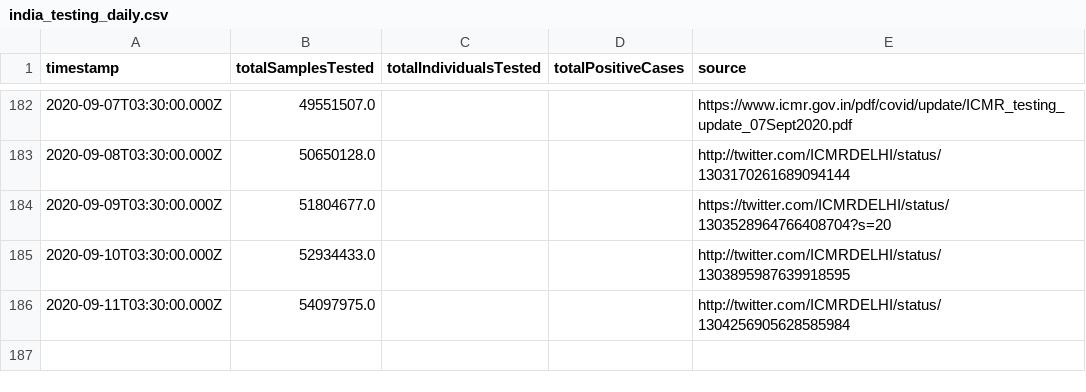
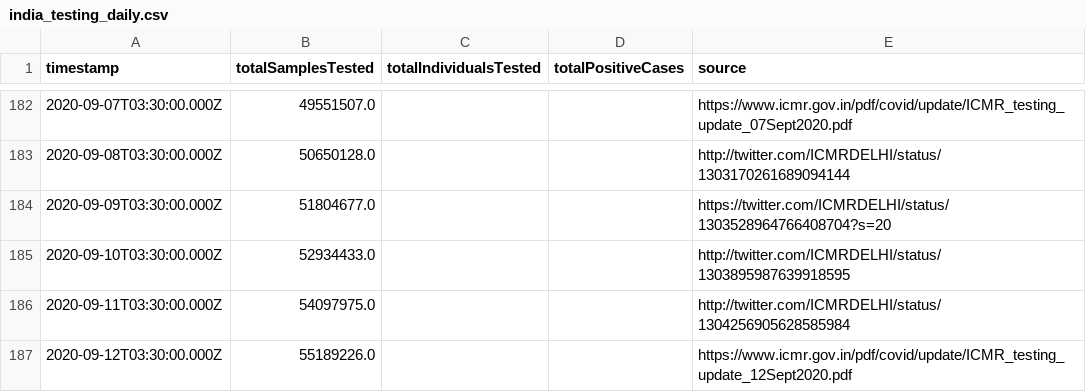
Before and after one commit to ianforme/india-covid-ql-helper, a CSV file: india_testing_daily.csv, drawn as a sheet; only a part is shown, gaps mark what is left out; the diff names each change by its address in the sheet, - before the commit and + after, or states it on an @@ line.

Commit message:
update

```diff
--- a/india_testing_daily.csv
+++ b/india_testing_daily.csv
+row 187: 2020-09-12T03:30:00.000Z | 55189226.0 |  |  | https://www.icmr.gov.in/pdf/covid/update/ICMR_testing_update_12Sept2020.pdf
```
